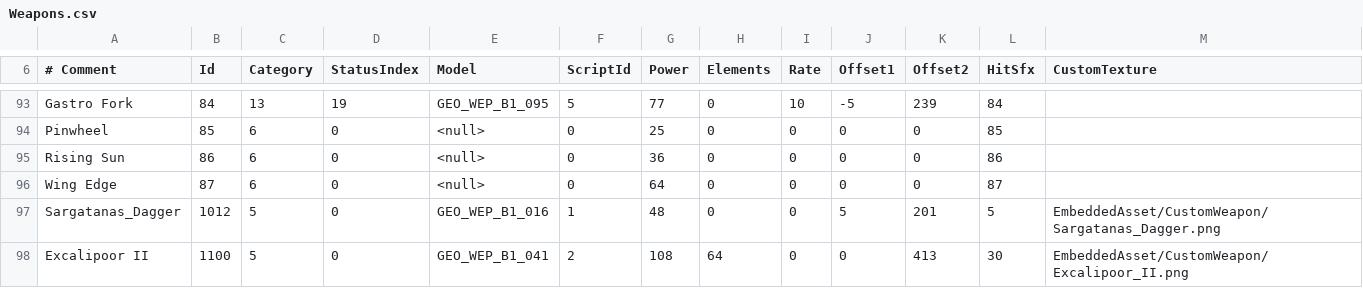
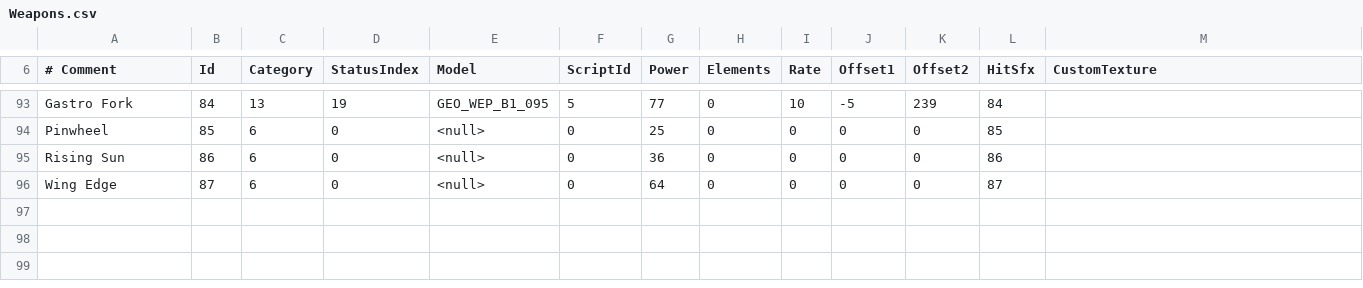
Before and after one commit to Albeoris/Memoria, a CSV file: Memoria.Patcher/StreamingAssets/Data/Items/Weapons.csv, drawn as a sheet; only a part is shown, gaps mark what is left out.

```diff
--- a/Memoria.Patcher/StreamingAssets/Data/Items/Weapons.csv
+++ b/Memoria.Patcher/StreamingAssets/Data/Items/Weapons.csv
@@ -96,3 +96 @@ Rising Sun;86;6;0;<null>;0;36;0;0;0;0;86;
 Wing Edge;87;6;0;<null>;0;64;0;0;0;0;87;
-Sargatanas_Dagger;1012;5;0;GEO_WEP_B1_016;1;48;0;0;5;201;5;EmbeddedAsset/CustomWeapon/Sargatanas_Dagger.png
-Excalipoor II;1100;5;0;GEO_WEP_B1_041;2;108;64;0;0;413;30;EmbeddedAsset/CustomWeapon/Excalipoor_II.png
```
Also changed, not shown: 2 other files.
